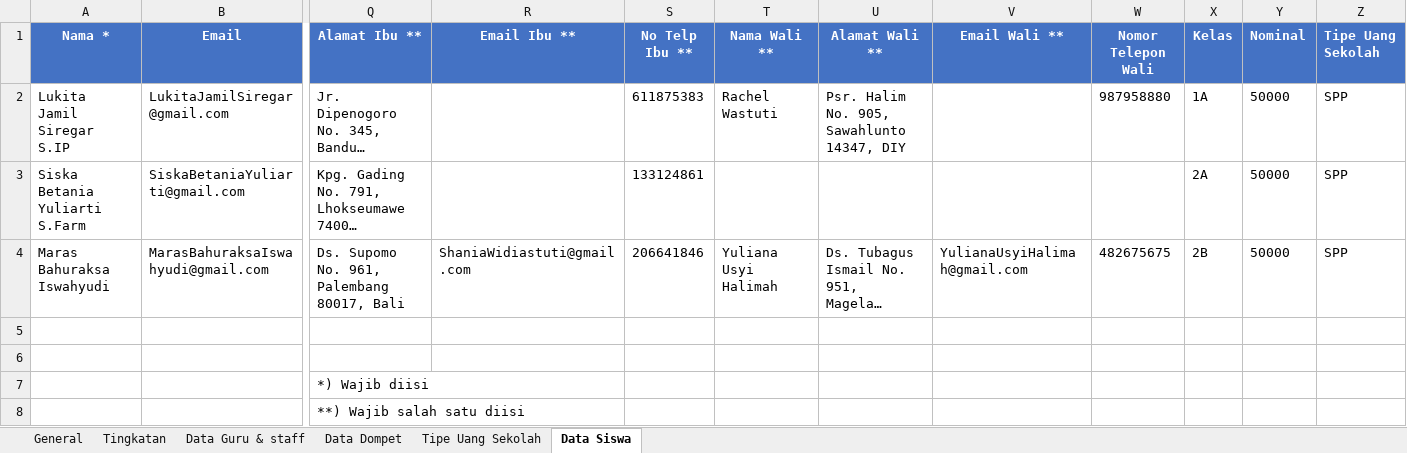
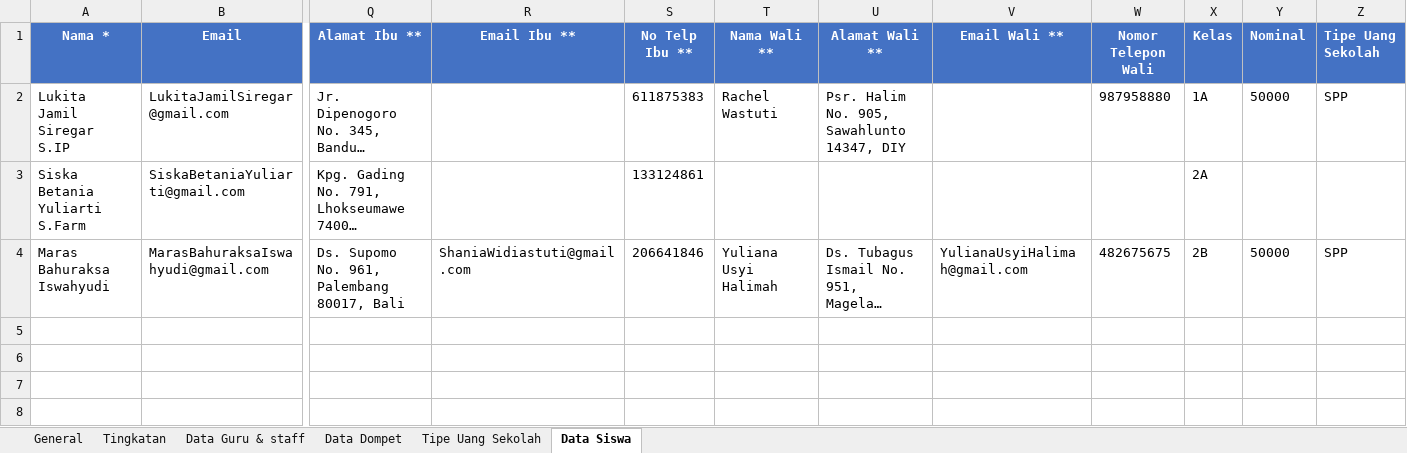
Before and after one commit to minikopi/sekolah-docs, an Excel workbook: static/file/schools_import.xlsx, sheet Data Siswa, drawn as a sheet; only a part is shown, gaps mark what is left out; long unchanged cells end in …; values as stored, in another font and other column widths than the file's, no borders; rows hold the shown columns only; the diff names each change by its address in the sheet, - before the commit and + after, or states it on an @@ line.

```diff
--- a/static/file/schools_import.xlsx (sheet Data Siswa)
+++ b/static/file/schools_import.xlsx (sheet Data Siswa)
-Y3 (Nominal): 50000
+Y3 (Nominal): (empty)
-Z3 (Tipe Uang Sekolah): SPP
+Z3 (Tipe Uang Sekolah): (empty)
-row 5: (empty)
-row 6: (empty)
-row 7:  |  | *) Wajib diisi
-row 8:  |  | **) Wajib salah satu diisi
```
Also changed, not shown: sheet General, sheet Tipe Uang Sekolah.
